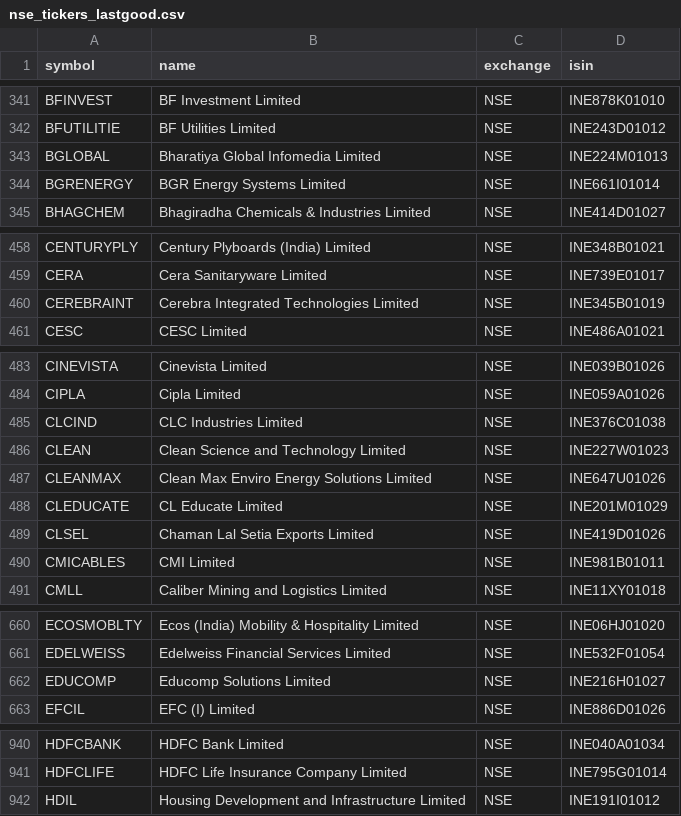
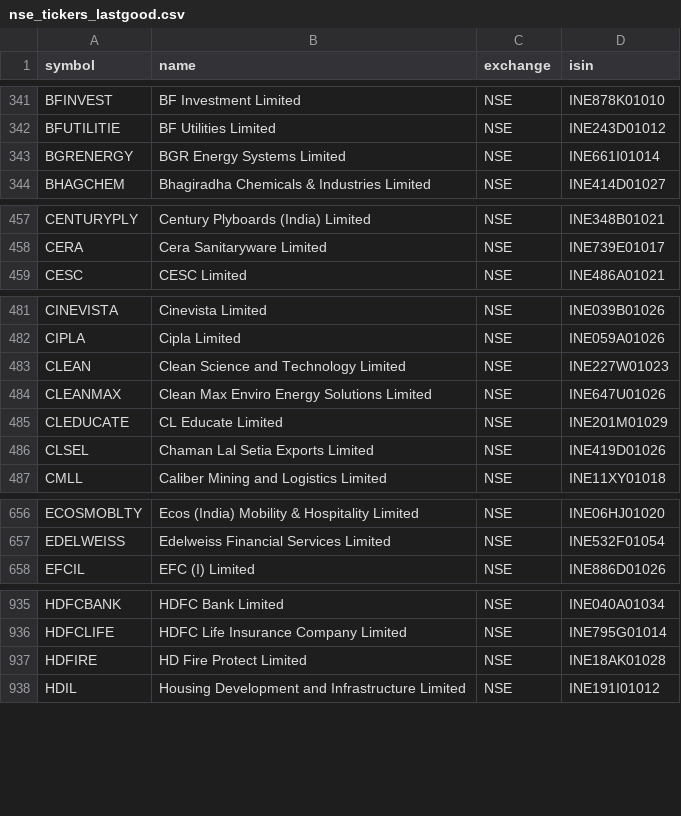
Before and after one commit to Shivam1kedia/Koredent, a CSV file: nse_tickers_lastgood.csv, drawn as a sheet; only a part is shown, gaps mark what is left out; removed rows and columns are numbered as before the commit, all else as after; the diff covers the shown part only; the diff names each change by its address in the sheet, - before the commit and + after, or states it on an @@ line.

```diff
--- a/nse_tickers_lastgood.csv
+++ b/nse_tickers_lastgood.csv
-row 343: BGLOBAL | Bharatiya Global Infomedia Limited | NSE | INE224M01013
-row 460: CEREBRAINT | Cerebra Integrated Technologies Limited | NSE | INE345B01019
-row 485: CLCIND | CLC Industries Limited | NSE | INE376C01038
-row 490: CMICABLES | CMI Limited | NSE | INE981B01011
-row 662: EDUCOMP | Educomp Solutions Limited | NSE | INE216H01027
+row 937: HDFIRE | HD Fire Protect Limited | NSE | INE18AK01028
```
Also changed, not shown: 2 added rows and 9 removed rows elsewhere in this file, universe_tickers.csv, 2 other files.
